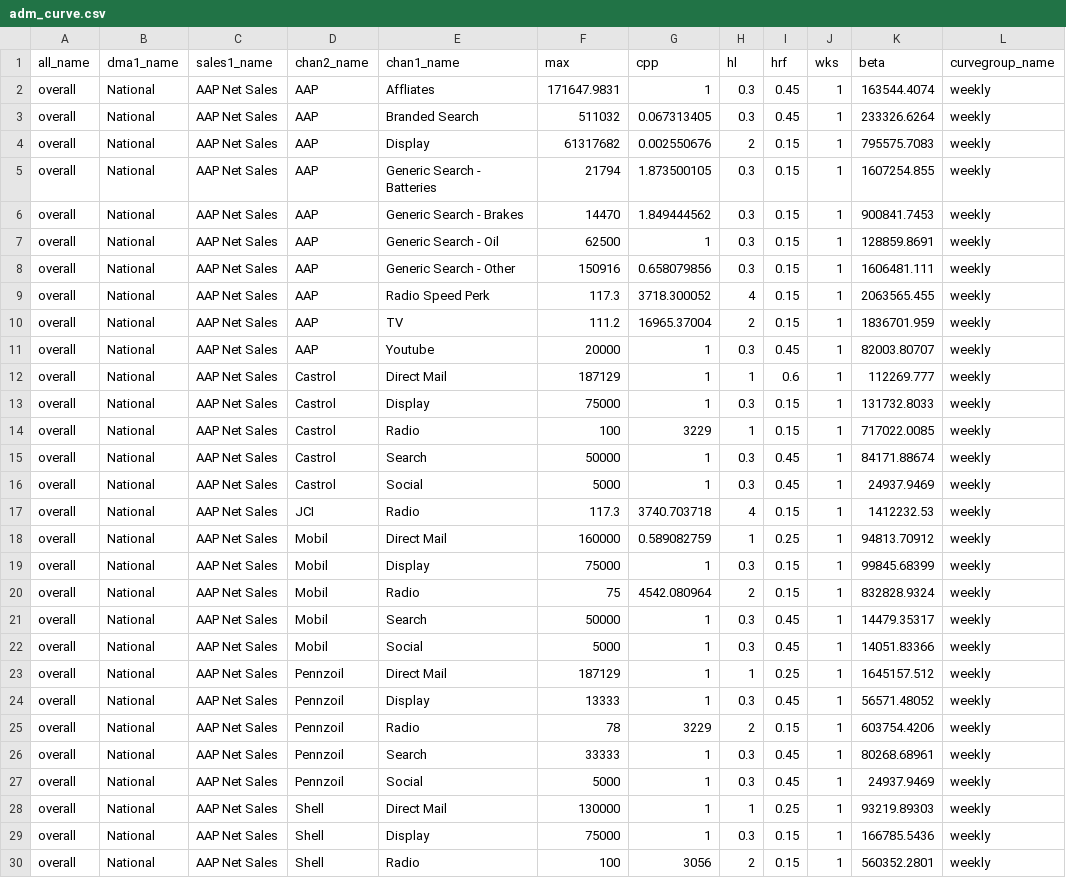
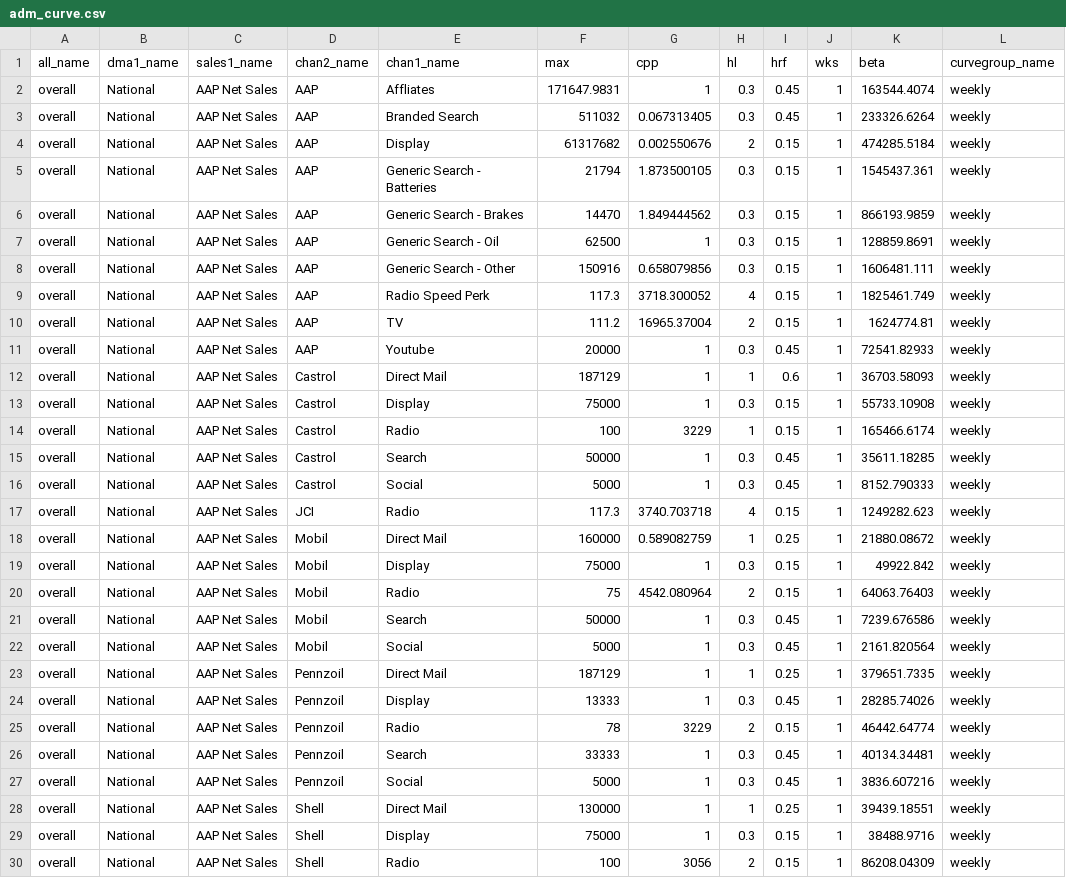
Before and after one commit to truesightconsulting/aap, a CSV file: admin/opt/admin/adm_curve.csv, drawn as a sheet; only a part is shown; the diff covers the shown part only.

Commit message:
update curves

```diff
--- a/admin/opt/admin/adm_curve.csv
+++ b/admin/opt/admin/adm_curve.csv
@@ -3,28 +3,28 @@ overall,National,AAP Net Sales,AAP,Affliates,171647.9831,1,0.3,0.45,1,163544.407
 overall,National,AAP Net Sales,AAP,Branded Search,511032,0.067313405,0.3,0.45,1,233326.6264,weekly
-overall,National,AAP Net Sales,AAP,Display,61317682,0.002550676,2,0.15,1,795575.7083,weekly
-overall,National,AAP Net Sales,AAP,Generic Search - Batteries,21794,1.873500105,0.3,0.15,1,1607254.855,weekly
-overall,National,AAP Net Sales,AAP,Generic Search - Brakes,14470,1.849444562,0.3,0.15,1,900841.7453,weekly
+overall,National,AAP Net Sales,AAP,Display,61317682,0.002550676,2,0.15,1,474285.5184,weekly
+overall,National,AAP Net Sales,AAP,Generic Search - Batteries,21794,1.873500105,0.3,0.15,1,1545437.361,weekly
+overall,National,AAP Net Sales,AAP,Generic Search - Brakes,14470,1.849444562,0.3,0.15,1,866193.9859,weekly
 overall,National,AAP Net Sales,AAP,Generic Search - Oil,62500,1,0.3,0.15,1,128859.8691,weekly
 overall,National,AAP Net Sales,AAP,Generic Search - Other,150916,0.658079856,0.3,0.15,1,1606481.111,weekly
-overall,National,AAP Net Sales,AAP,Radio Speed Perk,117.3,3718.300052,4,0.15,1,2063565.455,weekly
-overall,National,AAP Net Sales,AAP,TV,111.2,16965.37004,2,0.15,1,1836701.959,weekly
-overall,National,AAP Net Sales,AAP,Youtube,20000,1,0.3,0.45,1,82003.80707,weekly
-overall,National,AAP Net Sales,Castrol,Direct Mail,187129,1,1,0.6,1,112269.777,weekly
-overall,National,AAP Net Sales,Castrol,Display,75000,1,0.3,0.15,1,131732.8033,weekly
-overall,National,AAP Net Sales,Castrol,Radio,100,3229,1,0.15,1,717022.0085,weekly
-overall,National,AAP Net Sales,Castrol,Search,50000,1,0.3,0.45,1,84171.88674,weekly
-overall,National,AAP Net Sales,Castrol,Social,5000,1,0.3,0.45,1,24937.9469,weekly
-overall,National,AAP Net Sales,JCI,Radio,117.3,3740.703718,4,0.15,1,1412232.53,weekly
-overall,National,AAP Net Sales,Mobil,Direct Mail,160000,0.589082759,1,0.25,1,94813.70912,weekly
-overall,National,AAP Net Sales,Mobil,Display,75000,1,0.3,0.15,1,99845.68399,weekly
-overall,National,AAP Net Sales,Mobil,Radio,75,4542.080964,2,0.15,1,832828.9324,weekly
-overall,National,AAP Net Sales,Mobil,Search,50000,1,0.3,0.45,1,14479.35317,weekly
-overall,National,AAP Net Sales,Mobil,Social,5000,1,0.3,0.45,1,14051.83366,weekly
-overall,National,AAP Net Sales,Pennzoil,Direct Mail,187129,1,1,0.25,1,1645157.512,weekly
-overall,National,AAP Net Sales,Pennzoil,Display,13333,1,0.3,0.45,1,56571.48052,weekly
-overall,National,AAP Net Sales,Pennzoil,Radio,78,3229,2,0.15,1,603754.4206,weekly
-overall,National,AAP Net Sales,Pennzoil,Search,33333,1,0.3,0.45,1,80268.68961,weekly
-overall,National,AAP Net Sales,Pennzoil,Social,5000,1,0.3,0.45,1,24937.9469,weekly
-overall,National,AAP Net Sales,Shell,Direct Mail,130000,1,1,0.25,1,93219.89303,weekly
-overall,National,AAP Net Sales,Shell,Display,75000,1,0.3,0.15,1,166785.5436,weekly
-overall,National,AAP Net Sales,Shell,Radio,100,3056,2,0.15,1,560352.2801,weekly
+overall,National,AAP Net Sales,AAP,Radio Speed Perk,117.3,3718.300052,4,0.15,1,1825461.749,weekly
+overall,National,AAP Net Sales,AAP,TV,111.2,16965.37004,2,0.15,1,1624774.81,weekly
+overall,National,AAP Net Sales,AAP,Youtube,20000,1,0.3,0.45,1,72541.82933,weekly
+overall,National,AAP Net Sales,Castrol,Direct Mail,187129,1,1,0.6,1,36703.58093,weekly
+overall,National,AAP Net Sales,Castrol,Display,75000,1,0.3,0.15,1,55733.10908,weekly
+overall,National,AAP Net Sales,Castrol,Radio,100,3229,1,0.15,1,165466.6174,weekly
+overall,National,AAP Net Sales,Castrol,Search,50000,1,0.3,0.45,1,35611.18285,weekly
+overall,National,AAP Net Sales,Castrol,Social,5000,1,0.3,0.45,1,8152.790333,weekly
+overall,National,AAP Net Sales,JCI,Radio,117.3,3740.703718,4,0.15,1,1249282.623,weekly
+overall,National,AAP Net Sales,Mobil,Direct Mail,160000,0.589082759,1,0.25,1,21880.08672,weekly
+overall,National,AAP Net Sales,Mobil,Display,75000,1,0.3,0.15,1,49922.842,weekly
+overall,National,AAP Net Sales,Mobil,Radio,75,4542.080964,2,0.15,1,64063.76403,weekly
+overall,National,AAP Net Sales,Mobil,Search,50000,1,0.3,0.45,1,7239.676586,weekly
+overall,National,AAP Net Sales,Mobil,Social,5000,1,0.3,0.45,1,2161.820564,weekly
+overall,National,AAP Net Sales,Pennzoil,Direct Mail,187129,1,1,0.25,1,379651.7335,weekly
+overall,National,AAP Net Sales,Pennzoil,Display,13333,1,0.3,0.45,1,28285.74026,weekly
+overall,National,AAP Net Sales,Pennzoil,Radio,78,3229,2,0.15,1,46442.64774,weekly
+overall,National,AAP Net Sales,Pennzoil,Search,33333,1,0.3,0.45,1,40134.34481,weekly
+overall,National,AAP Net Sales,Pennzoil,Social,5000,1,0.3,0.45,1,3836.607216,weekly
+overall,National,AAP Net Sales,Shell,Direct Mail,130000,1,1,0.25,1,39439.18551,weekly
+overall,National,AAP Net Sales,Shell,Display,75000,1,0.3,0.15,1,38488.9716,weekly
+overall,National,AAP Net Sales,Shell,Radio,100,3056,2,0.15,1,86208.04309,weekly
```
Also changed, not shown: 7 edited cells elsewhere in this file.
